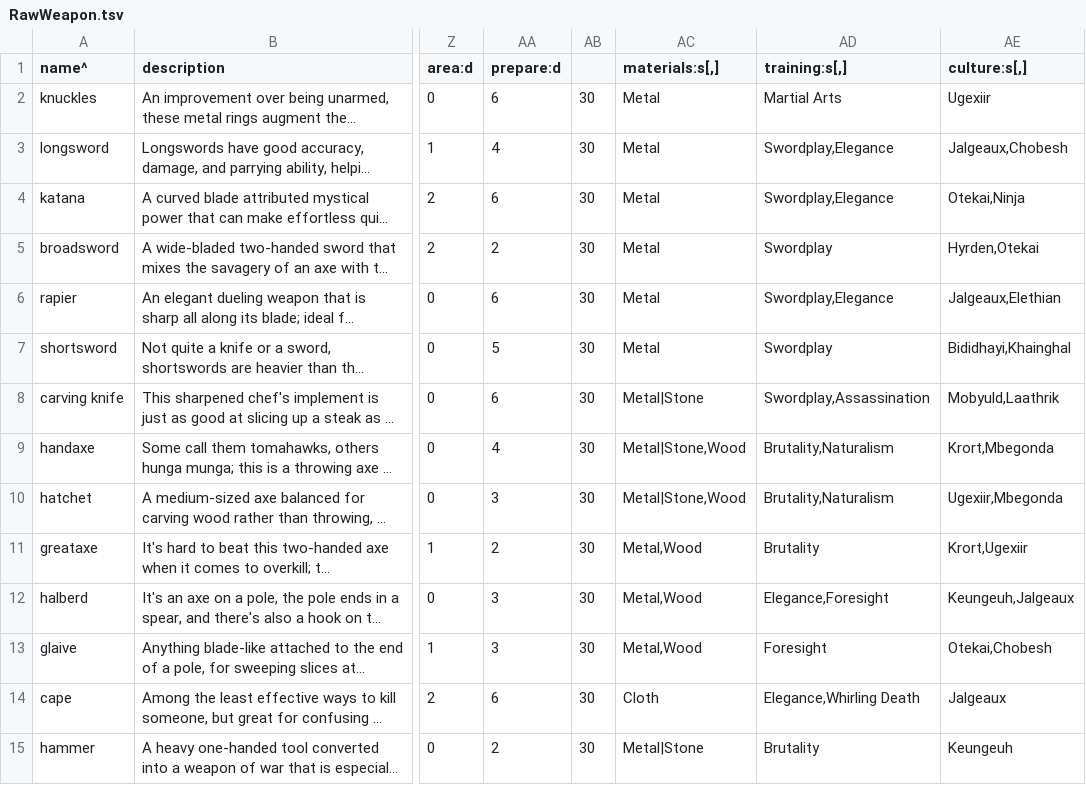
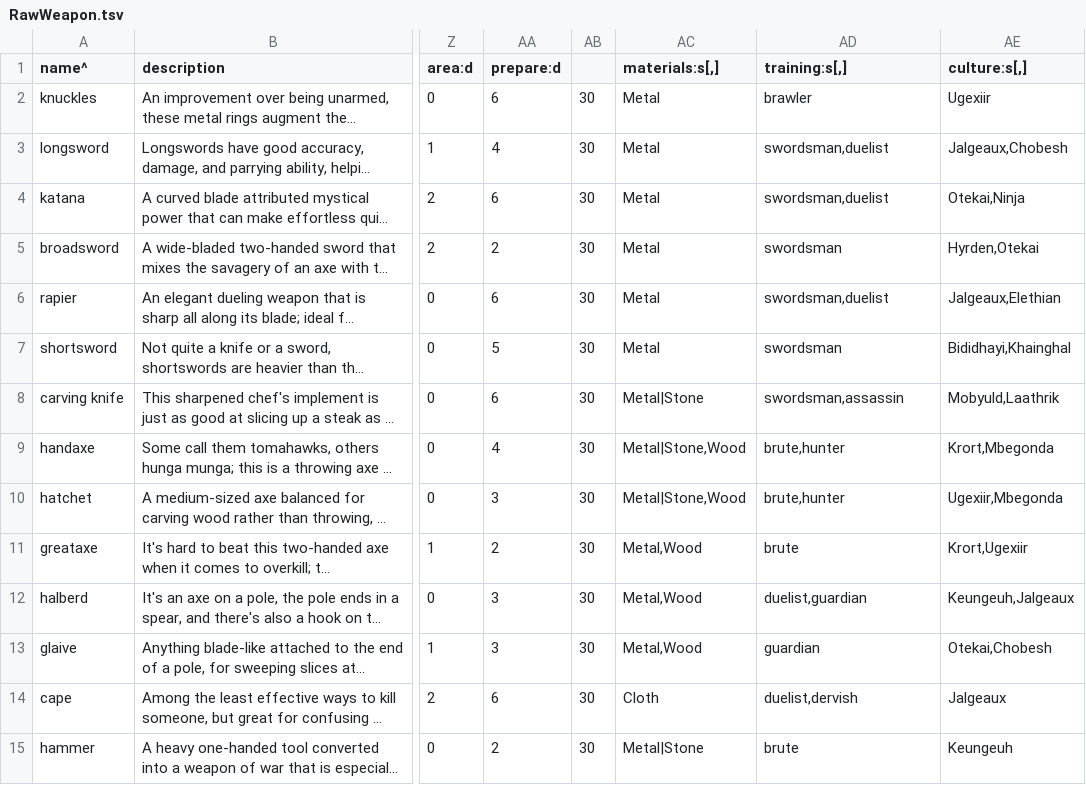
Before and after one commit to yellowstonegames/Epigon, a TSV file: TabLab Combat Data/RawWeapon.tsv, drawn as a sheet; only a part is shown, gaps mark what is left out; long unchanged cells end in …; the diff covers the shown part only; the diff names each change by its address in the sheet, - before the commit and + after, or states it on an @@ line.

Commit message:
Reworking skills, planning special actions
Special weapon-based actions (think weapon skills in Disgaea) will need
ranged targeting to work, so that's a high priority. I also need skills
to have varying levels of quality so your unarmed attack isn't always
your best option...

```diff
--- a/TabLab Combat Data/RawWeapon.tsv
+++ b/TabLab Combat Data/RawWeapon.tsv
-AD2 (training:s[,]): Martial Arts
+AD2 (training:s[,]): brawler
-AD3:AD4 (training:s[,]): Swordplay,Elegance
+AD3:AD4 (training:s[,]): swordsman,duelist
-AD5 (training:s[,]): Swordplay
+AD5 (training:s[,]): swordsman
-AD6 (training:s[,]): Swordplay,Elegance
+AD6 (training:s[,]): swordsman,duelist
-AD7 (training:s[,]): Swordplay
+AD7 (training:s[,]): swordsman
-AD8 (training:s[,]): Swordplay,Assassination
+AD8 (training:s[,]): swordsman,assassin
-AD9:AD10 (training:s[,]): Brutality,Naturalism
+AD9:AD10 (training:s[,]): brute,hunter
-AD11 (training:s[,]): Brutality
+AD11 (training:s[,]): brute
-AD12 (training:s[,]): Elegance,Foresight
+AD12 (training:s[,]): duelist,guardian
-AD13 (training:s[,]): Foresight
+AD13 (training:s[,]): guardian
-AD14 (training:s[,]): Elegance,Whirling Death
+AD14 (training:s[,]): duelist,dervish
-AD15 (training:s[,]): Brutality
+AD15 (training:s[,]): brute
```
Also changed, not shown: 109 edited cells elsewhere in this file, TabLab Combat Data/RawRole.tsv, 6 other files.
